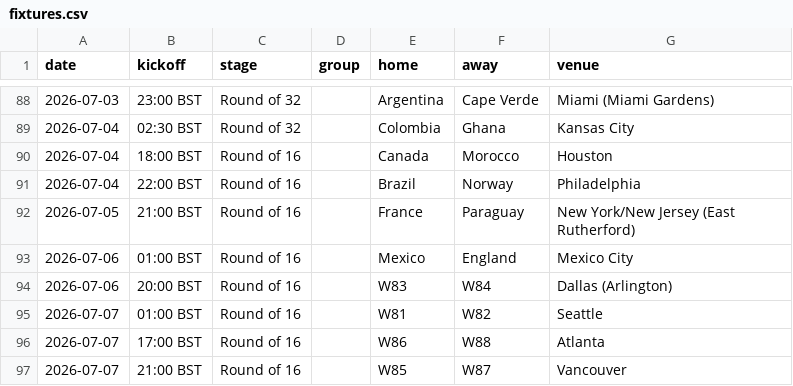
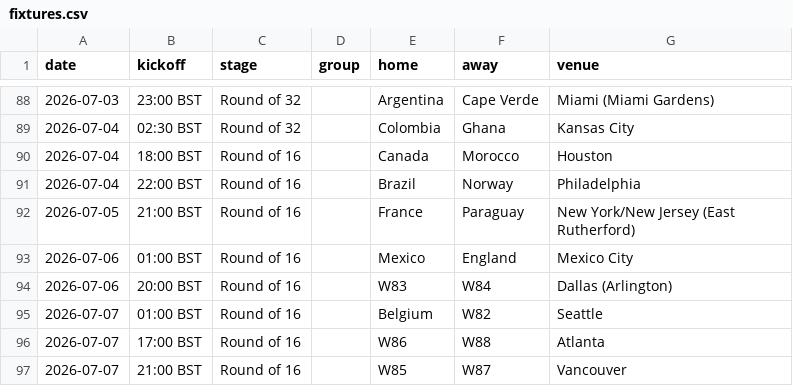
Before and after one commit to Godfrey811/wc2026friends, a CSV file: data/fixtures.csv, drawn as a sheet; only a part is shown, gaps mark what is left out.

```diff
--- a/data/fixtures.csv
+++ b/data/fixtures.csv
@@ -94,3 +94,3 @@ date,kickoff,stage,group,home,away,venue
 2026-07-06,20:00 BST,Round of 16,,W83,W84,Dallas (Arlington)
-2026-07-07,01:00 BST,Round of 16,,W81,W82,Seattle
+2026-07-07,01:00 BST,Round of 16,,Belgium,W82,Seattle
 2026-07-07,17:00 BST,Round of 16,,W86,W88,Atlanta
```
Also changed, not shown: data/cards.csv, data/goals.csv, 3 other files.
